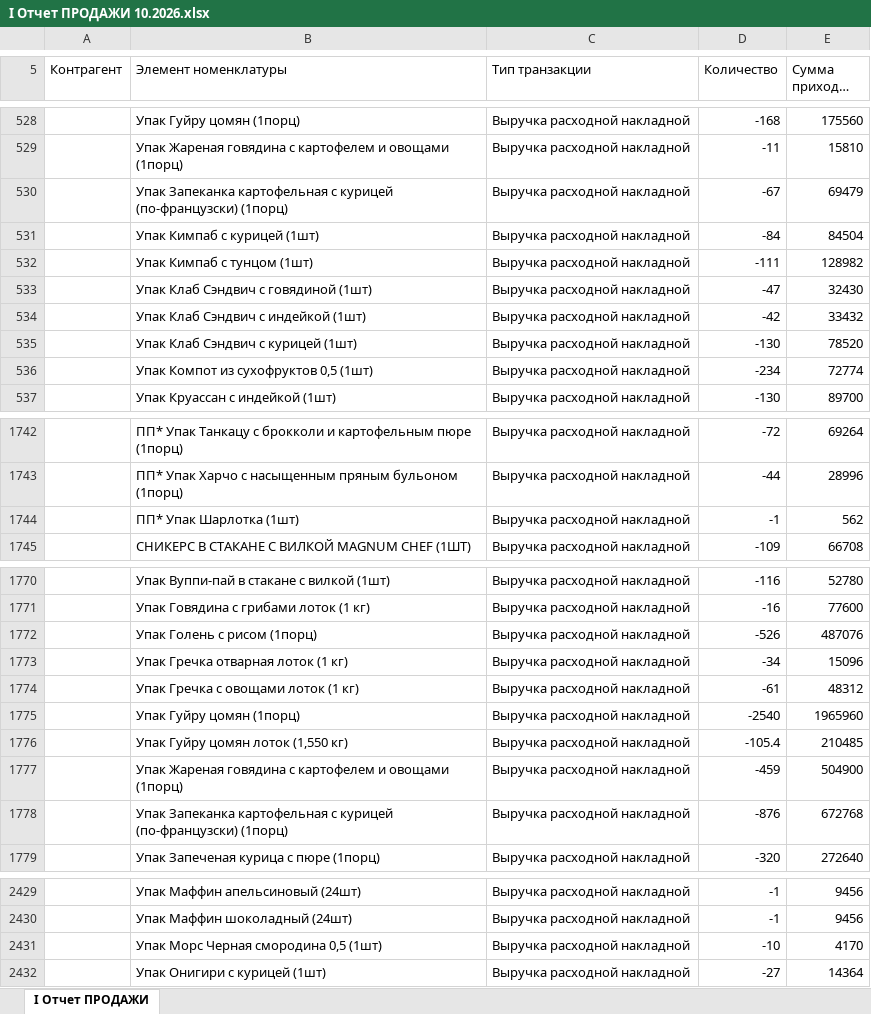
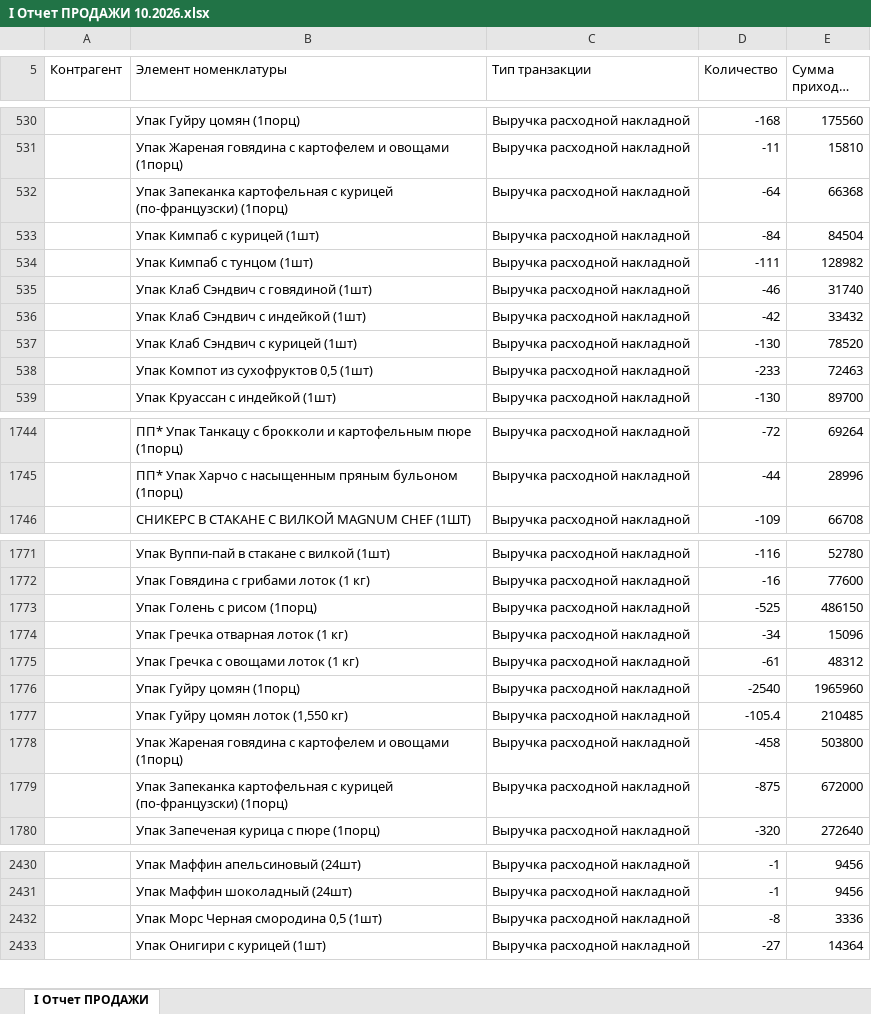
Before and after one commit to Olgagerassimenko/fin-director, an Excel workbook: I Отчет ПРОДАЖИ 10.2026.xlsx, sheet I Отчет ПРОДАЖИ, drawn as a sheet; only a part is shown, gaps mark what is left out; long unchanged cells end in …; values as stored, in another font and other column widths than the file's, no borders; removed rows and columns are numbered as before the commit, all else as after; the diff covers the shown part only; the diff names each change by its address in the sheet, - before the commit and + after, or states it on an @@ line.

```diff
--- a/I Отчет ПРОДАЖИ 10.2026.xlsx (sheet I Отчет ПРОДАЖИ)
+++ b/I Отчет ПРОДАЖИ 10.2026.xlsx (sheet I Отчет ПРОДАЖИ)
-D532 (Количество): -67
+D532 (Количество): -64
-E532 (Сумма прихода, тнг.): 69479
+E532 (Сумма прихода, тнг.): 66368
-D535 (Количество): -47
+D535 (Количество): -46
-E535 (Сумма прихода, тнг.): 32430
+E535 (Сумма прихода, тнг.): 31740
-D538 (Количество): -234
+D538 (Количество): -233
-E538 (Сумма прихода, тнг.): 72774
+E538 (Сумма прихода, тнг.): 72463
-row 1744:  | ПП* Упак Шарлотка (1шт) | Выручка расходной накладной | -1 | 562
-D1773 (Количество): -526
+D1773 (Количество): -525
-E1773 (Сумма прихода, тнг.): 487076
+E1773 (Сумма прихода, тнг.): 486150
-D1778 (Количество): -459
+D1778 (Количество): -458
-E1778 (Сумма прихода, тнг.): 504900
+E1778 (Сумма прихода, тнг.): 503800
-D1779 (Количество): -876
+D1779 (Количество): -875
-E1779 (Сумма прихода, тнг.): 672768
+E1779 (Сумма прихода, тнг.): 672000
-row 2431:  | Упак Морс Черная смородина 0,5 (1шт) | Выручка расходной накладной | -10 | 4170
+row 2432:  | Упак Морс Черная смородина 0,5 (1шт) | Выручка расходной накладной | -8 | 3336
```
Also changed, not shown: 4 added rows, 2 removed rows and 64 edited cells elsewhere in this sheet, I Отчет ПРОДАЖИ 01.2026.xlsx, I Отчет ПРОДАЖИ 03.2026.xlsx, 44 other files.
